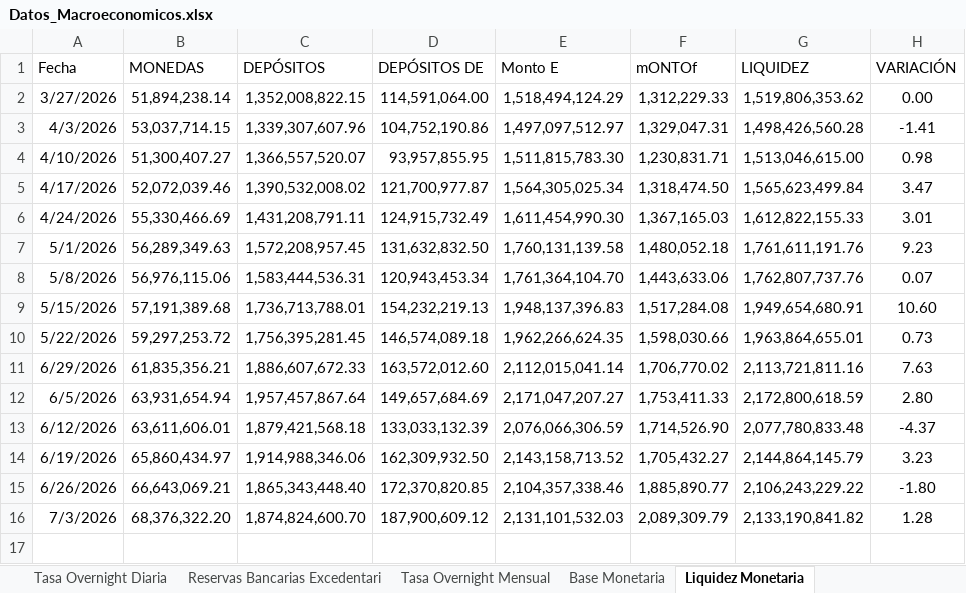
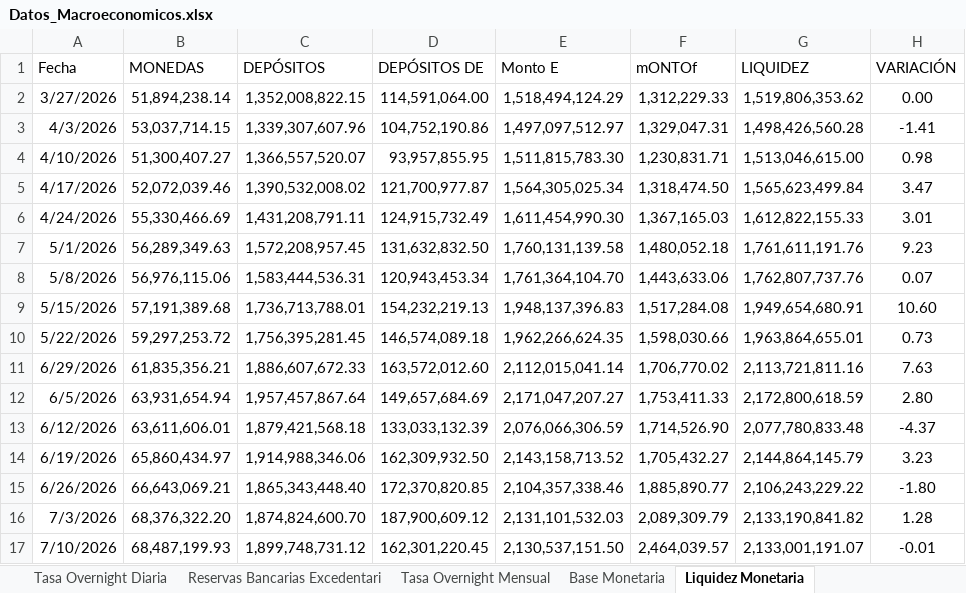
Before and after one commit to bfauairmonitor/Monitor-Nacional, an Excel workbook: Datos_Macroeconomicos.xlsx, sheet Liquidez Monetaria, drawn as a sheet; values as stored, in another font and other column widths than the file's, no borders; the diff names each change by its address in the sheet, - before the commit and + after, or states it on an @@ line.

```diff
--- a/Datos_Macroeconomicos.xlsx (sheet Liquidez Monetaria)
+++ b/Datos_Macroeconomicos.xlsx (sheet Liquidez Monetaria)
+row 17: 7/10/2026 | 68,487,199.93 | 1,899,748,731.12 | 162,301,220.45 | 2,130,537,151.50 | 2,464,039.57 | 2,133,001,191.07 | -0.01
```
Also changed, not shown: sheet Resev. Internacionales $, sheet Tasa Overnight Diaria.
